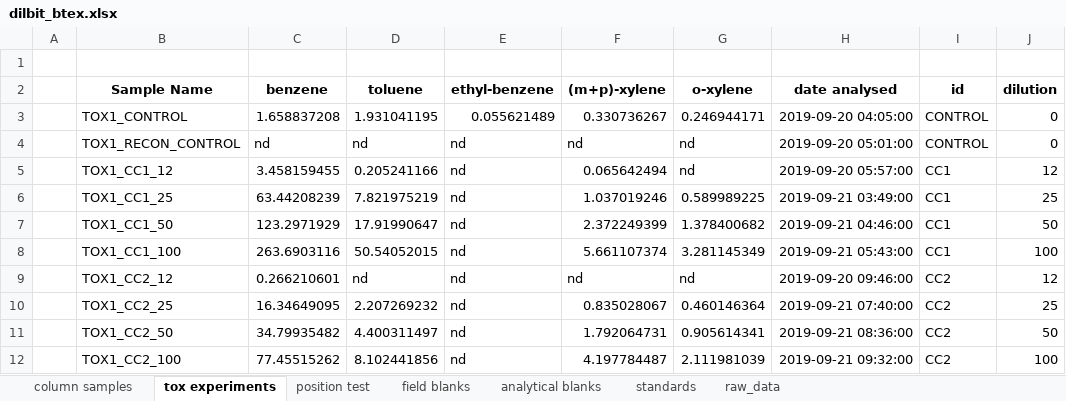
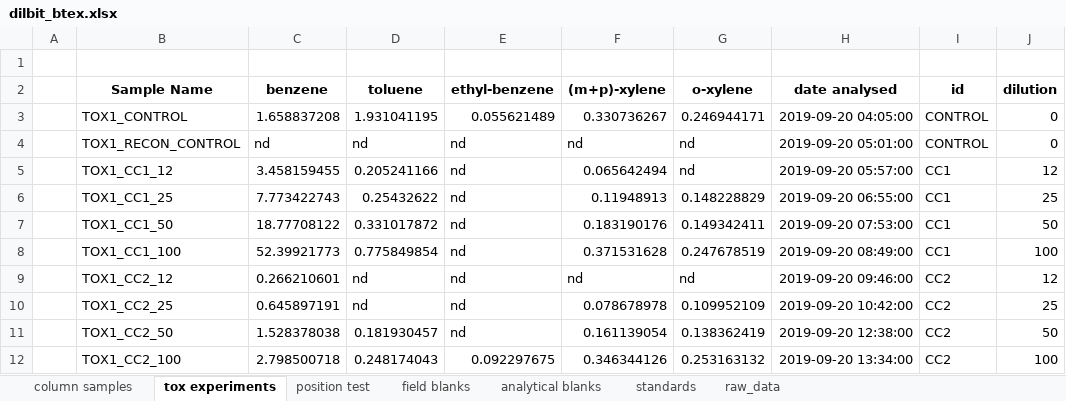
Before and after one commit to patawatt/calibrate, an Excel workbook: dilbit_btex.xlsx, sheet tox experiments, drawn as a sheet; only a part is shown; values as stored, in another font and other column widths than the file's, no borders; the diff covers the shown part only; the diff names each change by its address in the sheet, - before the commit and + after, or states it on an @@ line.

```diff
--- a/dilbit_btex.xlsx (sheet tox experiments)
+++ b/dilbit_btex.xlsx (sheet tox experiments)
-C6 (benzene): 63.44208239
+C6 (benzene): 7.773422743
-D6 (toluene): 7.821975219
+D6 (toluene): 0.25432622
-F6 ((m+p)-xylene): 1.037019246
+F6 ((m+p)-xylene): 0.11948913
-G6 (o-xylene): 0.589989225
+G6 (o-xylene): 0.148228829
-H6 (date analysed): 2019-09-21 03:49:00
+H6 (date analysed): 2019-09-20 06:55:00
-C7 (benzene): 123.2971929
+C7 (benzene): 18.77708122
-D7 (toluene): 17.91990647
+D7 (toluene): 0.331017872
-F7 ((m+p)-xylene): 2.372249399
+F7 ((m+p)-xylene): 0.183190176
-G7 (o-xylene): 1.378400682
+G7 (o-xylene): 0.149342411
-H7 (date analysed): 2019-09-21 04:46:00
+H7 (date analysed): 2019-09-20 07:53:00
-C8 (benzene): 263.6903116
+C8 (benzene): 52.39921773
-D8 (toluene): 50.54052015
+D8 (toluene): 0.775849854
-F8 ((m+p)-xylene): 5.661107374
+F8 ((m+p)-xylene): 0.371531628
-G8 (o-xylene): 3.281145349
+G8 (o-xylene): 0.247678519
-H8 (date analysed): 2019-09-21 05:43:00
+H8 (date analysed): 2019-09-20 08:49:00
-C10 (benzene): 16.34649095
+C10 (benzene): 0.645897191
-D10 (toluene): 2.207269232
+D10 (toluene): nd
-F10 ((m+p)-xylene): 0.835028067
+F10 ((m+p)-xylene): 0.078678978
-G10 (o-xylene): 0.460146364
+G10 (o-xylene): 0.109952109
-H10 (date analysed): 2019-09-21 07:40:00
+H10 (date analysed): 2019-09-20 10:42:00
-C11 (benzene): 34.79935482
+C11 (benzene): 1.528378038
-D11 (toluene): 4.400311497
+D11 (toluene): 0.181930457
-F11 ((m+p)-xylene): 1.792064731
+F11 ((m+p)-xylene): 0.161139054
-G11 (o-xylene): 0.905614341
+G11 (o-xylene): 0.138362419
-H11 (date analysed): 2019-09-21 08:36:00
+H11 (date analysed): 2019-09-20 12:38:00
-C12 (benzene): 77.45515262
+C12 (benzene): 2.798500718
-D12 (toluene): 8.102441856
+D12 (toluene): 0.248174043
-E12 (ethyl-benzene): nd
+E12 (ethyl-benzene): 0.092297675
-F12 ((m+p)-xylene): 4.197784487
+F12 ((m+p)-xylene): 0.346344126
-G12 (o-xylene): 2.111981039
+G12 (o-xylene): 0.253163132
-H12 (date analysed): 2019-09-21 09:32:00
+H12 (date analysed): 2019-09-20 13:34:00
```
Also changed, not shown: 2 added rows, 1 removed row and 35 edited cells elsewhere in this sheet, sheet raw_data, sheet analytical blanks, 2 other files.
